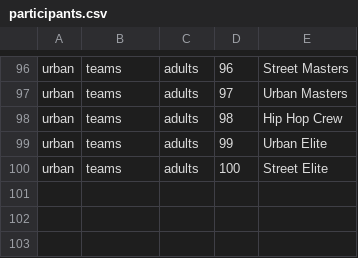
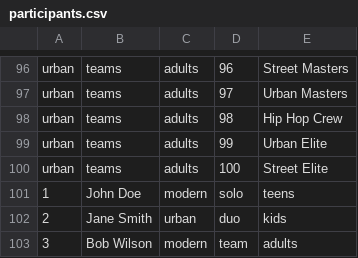
Before and after one commit to marticr/legacy_scoring, a CSV file: data/participants.csv, drawn as a sheet; only a part is shown, gaps mark what is left out.

```diff
--- a/data/participants.csv
+++ b/data/participants.csv
@@ -100 +100,4 @@ urban,teams,adults,99,Urban Elite
 urban,teams,adults,100,Street Elite
+1,John Doe,modern,solo,teens
+2,Jane Smith,urban,duo,kids
+3,Bob Wilson,modern,team,adults
```
Also changed, not shown: 14 other files.
